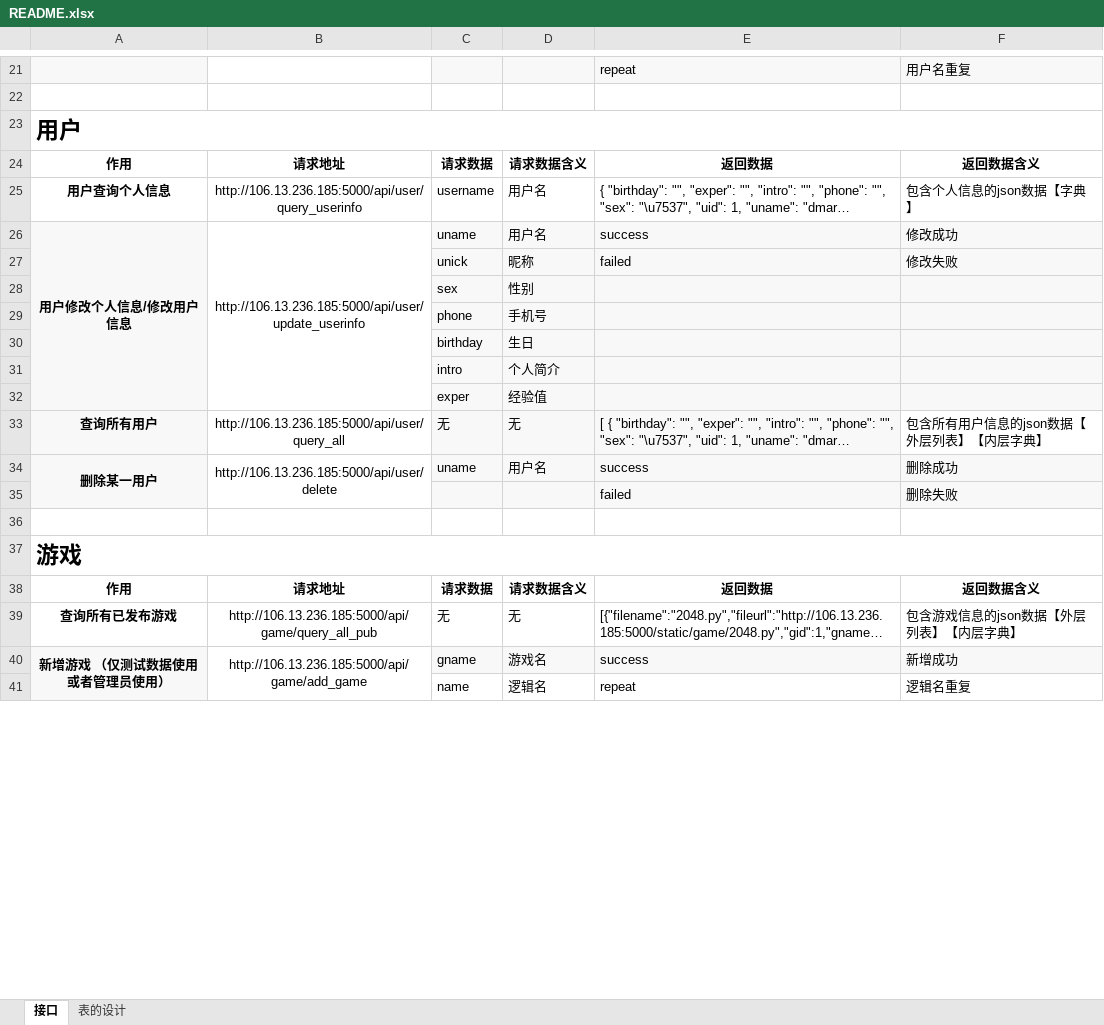
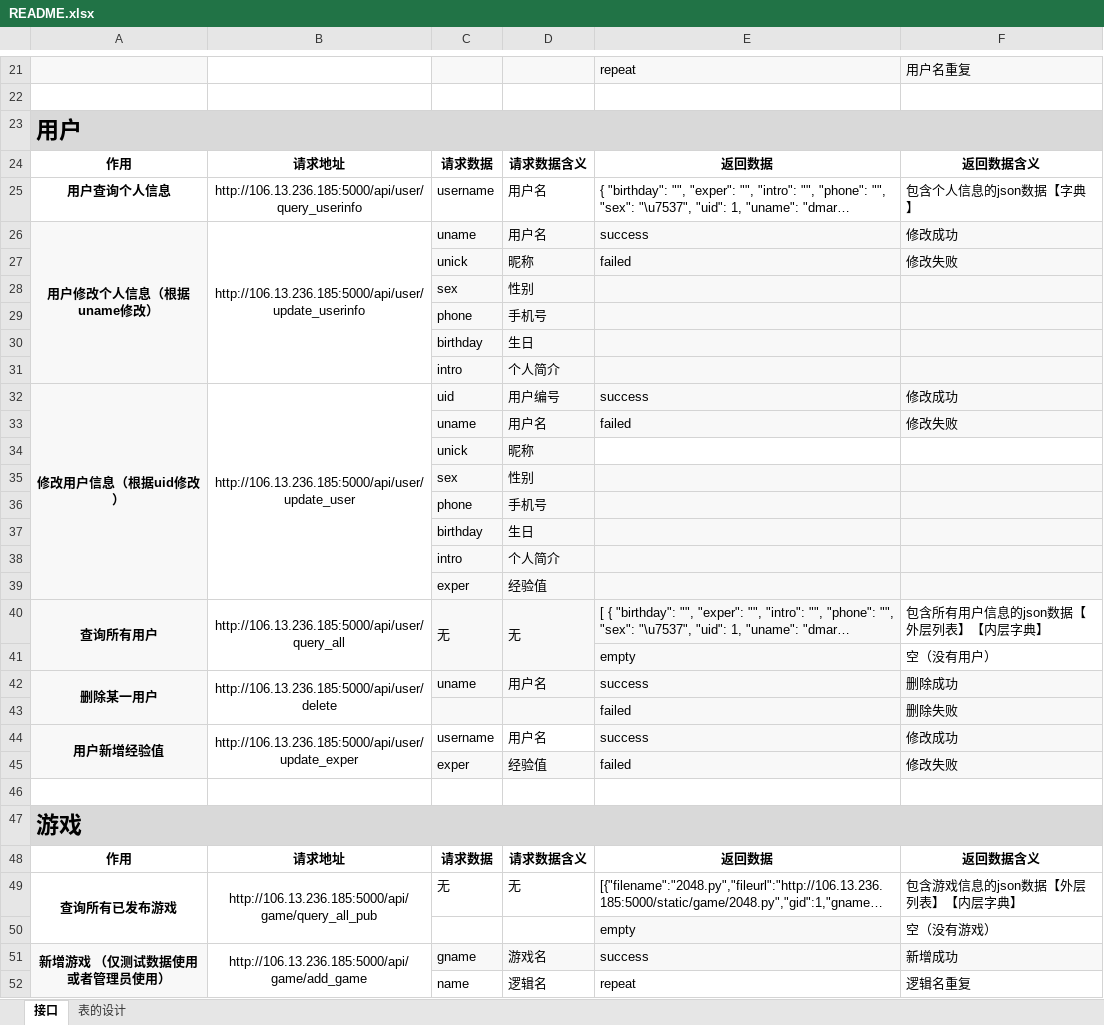
Before and after one commit to stepic-game-center/stepic-back, an Excel workbook: README.xlsx, sheet 接口, drawn as a sheet; only a part is shown, gaps mark what is left out; long unchanged cells end in …; values as stored, in another font and other column widths than the file's, no borders; removed rows and columns are numbered as before the commit, all else as after; the diff covers the shown part only; the diff names each change by its address in the sheet, - before the commit and + after, or states it on an @@ line.

```diff
--- a/README.xlsx (sheet 接口)
+++ b/README.xlsx (sheet 接口)
-A23:F23 fill: none
+A23:F23 fill: #D9D9D9
-A26: 用户修改个人信息/修改用户信息
+A26: 用户修改个人信息（根据uname修改）
-A26:A32 merged
+A26:A31 merged
-B26:B32 merged
+B26:B31 merged
+row 28:  |  | sex | 性别
+row 29:  |  | phone | 手机号
+row 30:  |  | birthday | 生日
+row 31:  |  | intro | 个人简介
+row 32: 修改用户信息（根据uid修改） | http://106.13.236.185:5000/api/user/update_user | uid | 用户编号 | success | 修改成功
+row 33:  |  | uname | 用户名 | failed | 修改失败
+row 34:  |  | unick | 昵称
+A40:A41 merged
+B40:B41 merged
+C40:C41 merged
+D40:D41 merged
+row 41:  |  |  |  | empty | 空（没有用户）
+row 44: 用户新增经验值 | http://106.13.236.185:5000/api/user/update_exper | username | 用户名 | success | 修改成功
+row 45:  |  | exper | 经验值 | failed | 修改失败
-A47:F47 fill: none
+A47:F47 fill: #D9D9D9
+A49:A50 merged
+B49:B50 merged
+row 50:  |  |  |  | empty | 空（没有游戏）
```
Also changed, not shown: 37 added rows, cell formats and merged cells elsewhere in this sheet, 1 other file.
